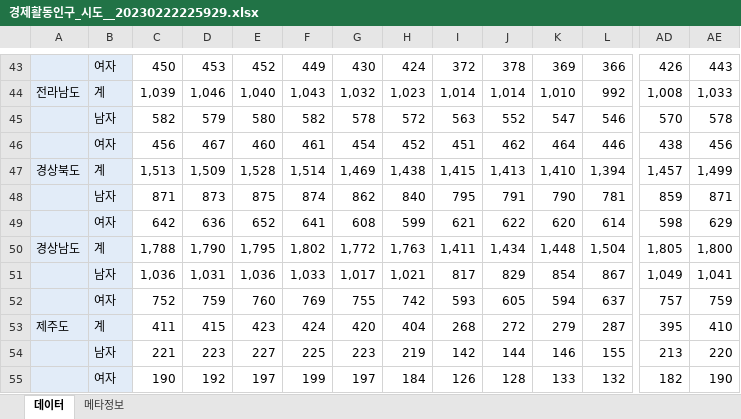
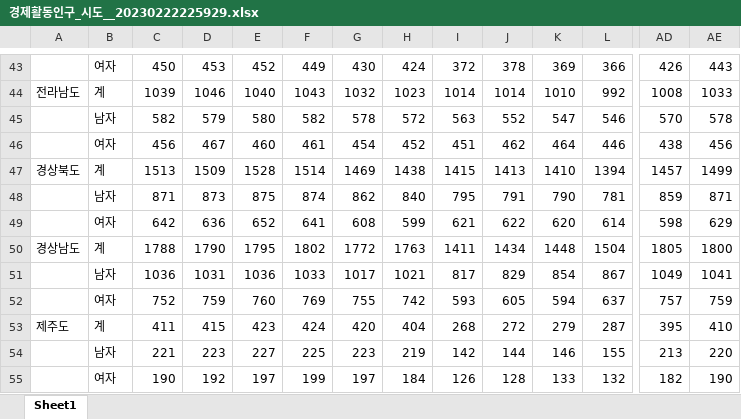
Before and after one commit to kim-myoungwoo/semi-project, an Excel workbook: semi-pro/경제활동인구_시도__20230222225929.xlsx, sheet Sheet1, drawn as a sheet; only a part is shown, gaps mark what is left out; values as stored, in another font and other column widths than the file's, no borders; removed rows and columns are numbered as before the commit, all else as after; rows hold the shown columns only; the diff covers the shown part only; the diff names each change by its address in the sheet, - before the commit and + after, or states it on an @@ line.

```diff
--- a/semi-pro/경제활동인구_시도__20230222225929.xlsx (sheet Sheet1)
+++ b/semi-pro/경제활동인구_시도__20230222225929.xlsx (sheet Sheet1)
-sheet tab: 데이터
+sheet tab: Sheet1
-sheet tab: 메타정보
-A43:B46 fill: #E2ECF8
+A43:B46 fill: none
-C44: 1,039
+C44: 1039
-D44: 1,046
+D44: 1046
-E44: 1,040
+E44: 1040
-F44: 1,043
+F44: 1043
-G44: 1,032
+G44: 1032
-H44: 1,023
+H44: 1023
-I44: 1,014
+I44: 1014
-J44: 1,014
+J44: 1014
-K44: 1,010
+K44: 1010
-AD44: 1,008
+AD44: 1008
-AE44: 1,033
+AE44: 1033
-row 47: 경상북도 | 계 | 1,513 | 1,509 | 1,528 | 1,514 | 1,469 | 1,438 | 1,415 | 1,413 | 1,410 | 1,394 | 1,457 | 1,499
+row 47: 경상북도 | 계 | 1513 | 1509 | 1528 | 1514 | 1469 | 1438 | 1415 | 1413 | 1410 | 1394 | 1457 | 1499
-A48:B49 fill: #E2ECF8
+A48:B49 fill: none
-row 50: 경상남도 | 계 | 1,788 | 1,790 | 1,795 | 1,802 | 1,772 | 1,763 | 1,411 | 1,434 | 1,448 | 1,504 | 1,805 | 1,800
-row 51:  | 남자 | 1,036 | 1,031 | 1,036 | 1,033 | 1,017 | 1,021 | 817 | 829 | 854 | 867 | 1,049 | 1,041
+row 50: 경상남도 | 계 | 1788 | 1790 | 1795 | 1802 | 1772 | 1763 | 1411 | 1434 | 1448 | 1504 | 1805 | 1800
+row 51:  | 남자 | 1036 | 1031 | 1036 | 1033 | 1017 | 1021 | 817 | 829 | 854 | 867 | 1049 | 1041
-A52:B55 fill: #E2ECF8
+A52:B55 fill: none
```
Also changed, not shown: 13 added rows, 13 removed rows, 10 edited cells and cell formats elsewhere in this sheet, semi-pro/경제성장률_시도__20230222224924.xlsx, semi-pro/고령인구비율_시도_시_군_구__20230222225425.xlsx, 3 other files.
